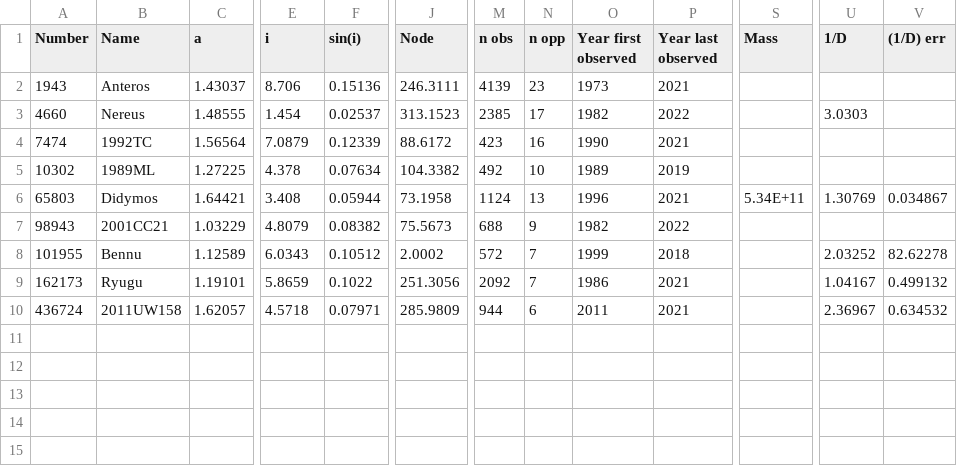
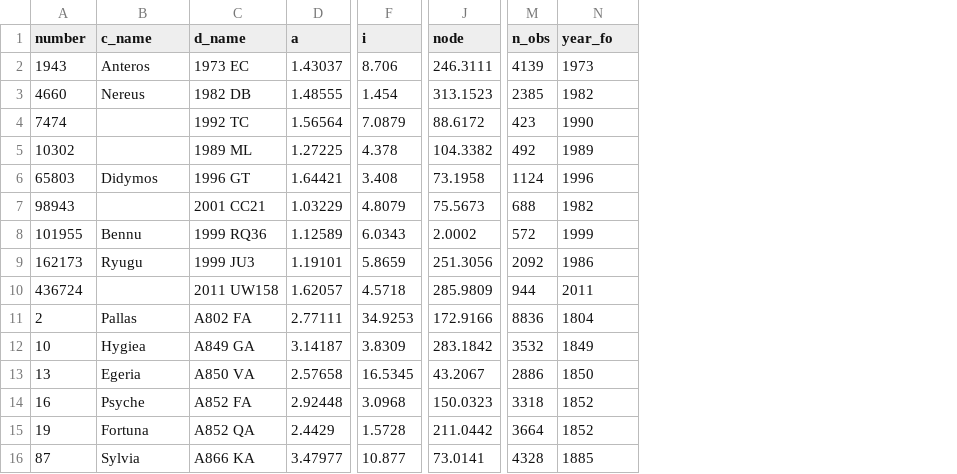
Before and after one commit to meganthehorse/CS7810, a CSV file: Dataset/mp3c_dataset.csv, drawn as a sheet; only a part is shown, gaps mark what is left out; removed rows and columns are numbered as before the commit, all else as after; rows hold the shown columns only; the diff names each change by its address in the sheet, - before the commit and + after, or states it on an @@ line.

```diff
--- a/Dataset/mp3c_dataset.csv
+++ b/Dataset/mp3c_dataset.csv
+column C (d_name), rows 2-10: 1973 EC | 1982 DB | 1992 TC | 1989 ML | 1996 GT | 2001 CC21 | 1999 RQ36 | 1999 JU3 | 2011 UW158
-column F (sin(i)), rows 2-10: 0.15136 | 0.02537 | 0.12339 | 0.07634 | 0.05944 | 0.08382 | 0.10512 | 0.1022 | 0.07971
-column N (n opp), rows 2-10: 23 | 17 | 16 | 10 | 13 | 9 | 7 | 7 | 6
-column P (Year last observed), rows 2-10: 2021 | 2022 | 2021 | 2019 | 2021 | 2022 | 2018 | 2021 | 2021
-column S (Mass), row 6: 5.34E+11
-column U (1/D), rows 3-10: 3.0303 |  |  | 1.30769 |  | 2.03252 | 1.04167 | 2.36967
-column V ((1/D) err), rows 6-10: 0.034867 |  | 82.62278 | 0.499132 | 0.634532
-A1: Number
+A1: number
-B1: Name
+B1: c_name
-J1: Node
+J1: node
-M1: n obs
+M1: n_obs
-N1: Year first observed
+N1: year_fo
-B4 (c_name): 1992TC
+B4 (c_name): (empty)
-B5 (c_name): 1989ML
+B5 (c_name): (empty)
-B7 (c_name): 2001CC21
+B7 (c_name): (empty)
-B10 (c_name): 2011UW158
+B10 (c_name): (empty)
+row 11: 2 | Pallas | A802 FA | 2.77111 | 34.9253 | 172.9166 | 8836 | 1804
+row 12: 10 | Hygiea | A849 GA | 3.14187 | 3.8309 | 283.1842 | 3532 | 1849
+row 13: 13 | Egeria | A850 VA | 2.57658 | 16.5345 | 43.2067 | 2886 | 1850
+row 14: 16 | Psyche | A852 FA | 2.92448 | 3.0968 | 150.0323 | 3318 | 1852
+row 15: 19 | Fortuna | A852 QA | 2.4429 | 1.5728 | 211.0442 | 3664 | 1852
+row 16: 87 | Sylvia | A866 KA | 3.47977 | 10.877 | 73.0141 | 4328 | 1885
```
Also changed, not shown: Dataset/nasajpl-sbdl.csv.
